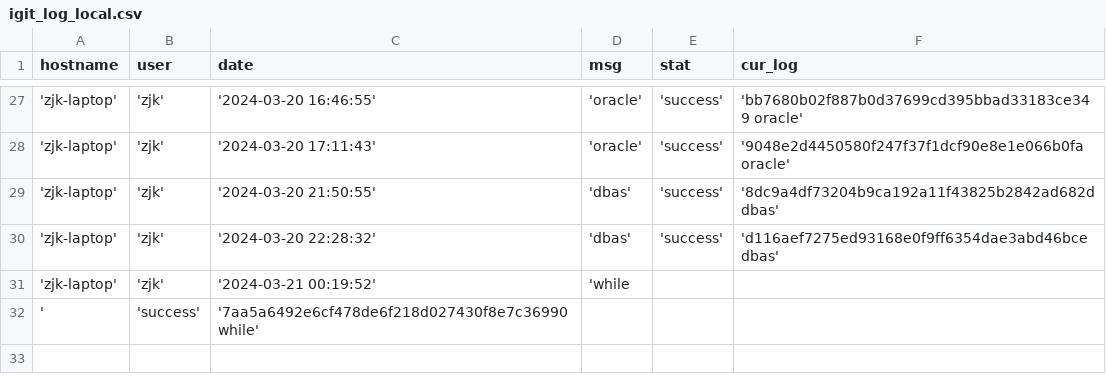
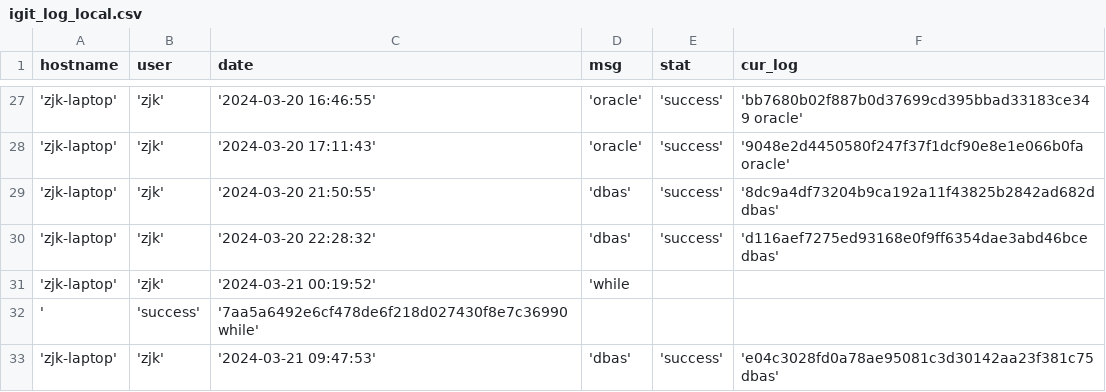
Before and after one commit to creatern/NoteBook, a CSV file: ilog/igit_log_local.csv, drawn as a sheet; only a part is shown, gaps mark what is left out; the diff names each change by its address in the sheet, - before the commit and + after, or states it on an @@ line.

```diff
--- a/ilog/igit_log_local.csv
+++ b/ilog/igit_log_local.csv
+row 33: 'zjk-laptop' | 'zjk' | '2024-03-21 09:47:53' | 'dbas' | 'success' | 'e04c3028fd0a78ae95081c3d30142aa23f381c75 dbas'
```
Also changed, not shown: ilog/igit_log.csv, 4 other files.
